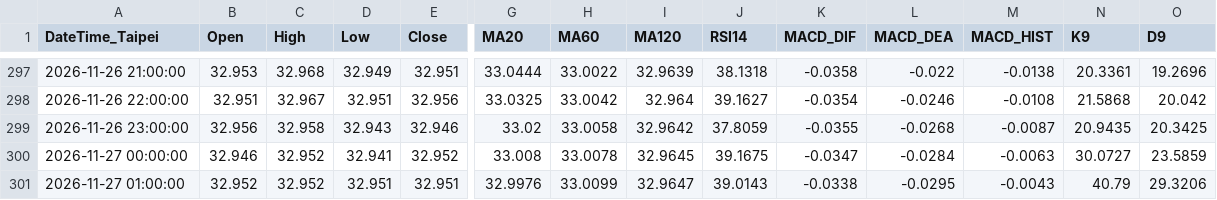
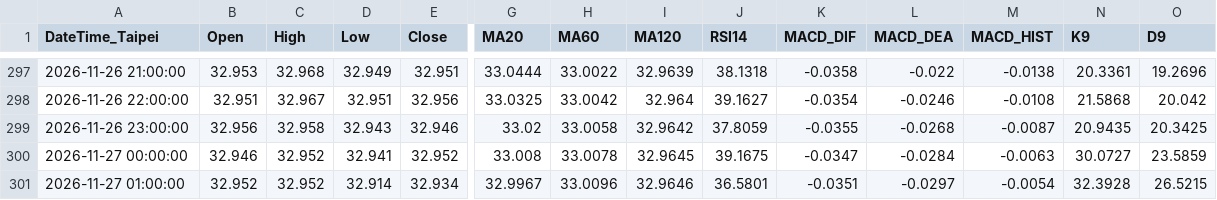
Before and after one commit to orangeai/market-scan, a CSV file: data/latest/bars/TWD_X_60m.csv, drawn as a sheet; only a part is shown, gaps mark what is left out; the diff names each change by its address in the sheet, - before the commit and + after, or states it on an @@ line.

```diff
--- a/data/latest/bars/TWD_X_60m.csv
+++ b/data/latest/bars/TWD_X_60m.csv
-D301 (Low): 32.951
+D301 (Low): 32.914
-E301 (Close): 32.951
+E301 (Close): 32.934
-G301 (MA20): 32.9976
+G301 (MA20): 32.9967
-H301 (MA60): 33.0099
+H301 (MA60): 33.0096
-I301 (MA120): 32.9647
+I301 (MA120): 32.9646
-J301 (RSI14): 39.0143
+J301 (RSI14): 36.5801
-K301 (MACD_DIF): -0.0338
+K301 (MACD_DIF): -0.0351
-L301 (MACD_DEA): -0.0295
+L301 (MACD_DEA): -0.0297
-M301 (MACD_HIST): -0.0043
+M301 (MACD_HIST): -0.0054
-N301 (K9): 40.79
+N301 (K9): 32.3928
-O301 (D9): 29.3206
+O301 (D9): 26.5215
```
Also changed, not shown: data/latest/bars/BTC-USD_60m.csv, data/latest/bars/JPY_X_60m.csv, 9 other files.
